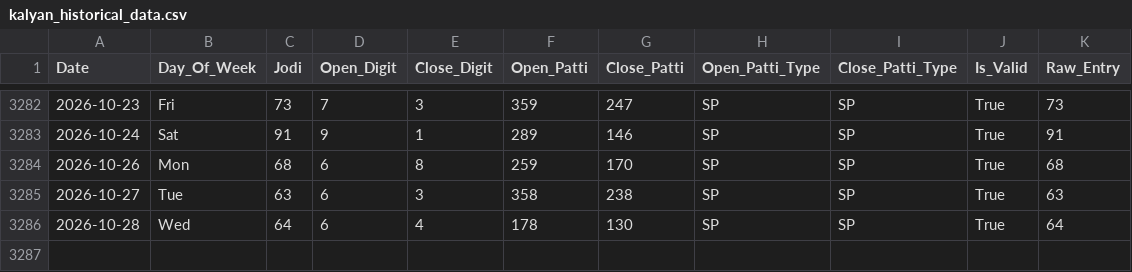
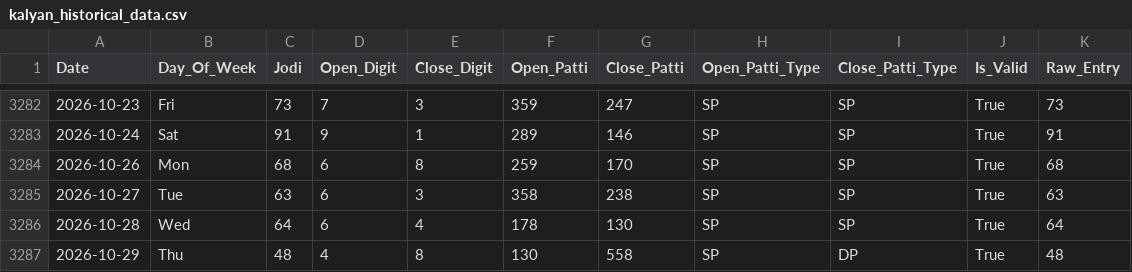
Before and after one commit to zevbuild/zevbuild, a CSV file: tools/matka/kalyan_4_35_to_6_35/kalyan_historical_data.csv, drawn as a sheet; only a part is shown, gaps mark what is left out; the diff names each change by its address in the sheet, - before the commit and + after, or states it on an @@ line.

```diff
--- a/tools/matka/kalyan_4_35_to_6_35/kalyan_historical_data.csv
+++ b/tools/matka/kalyan_4_35_to_6_35/kalyan_historical_data.csv
+row 3287: 2026-10-29 | Thu | 48 | 4 | 8 | 130 | 558 | SP | DP | True | 48
```
Also changed, not shown: tools/matka/kalyan_historical_data.csv, 10 other files.
